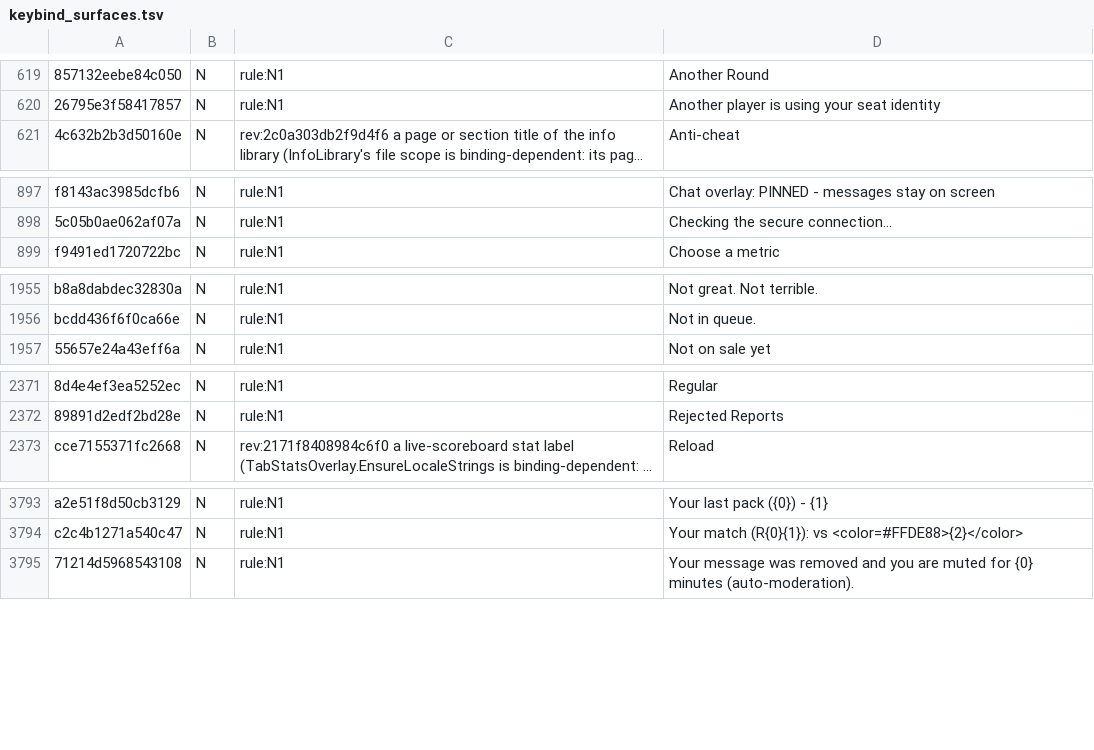
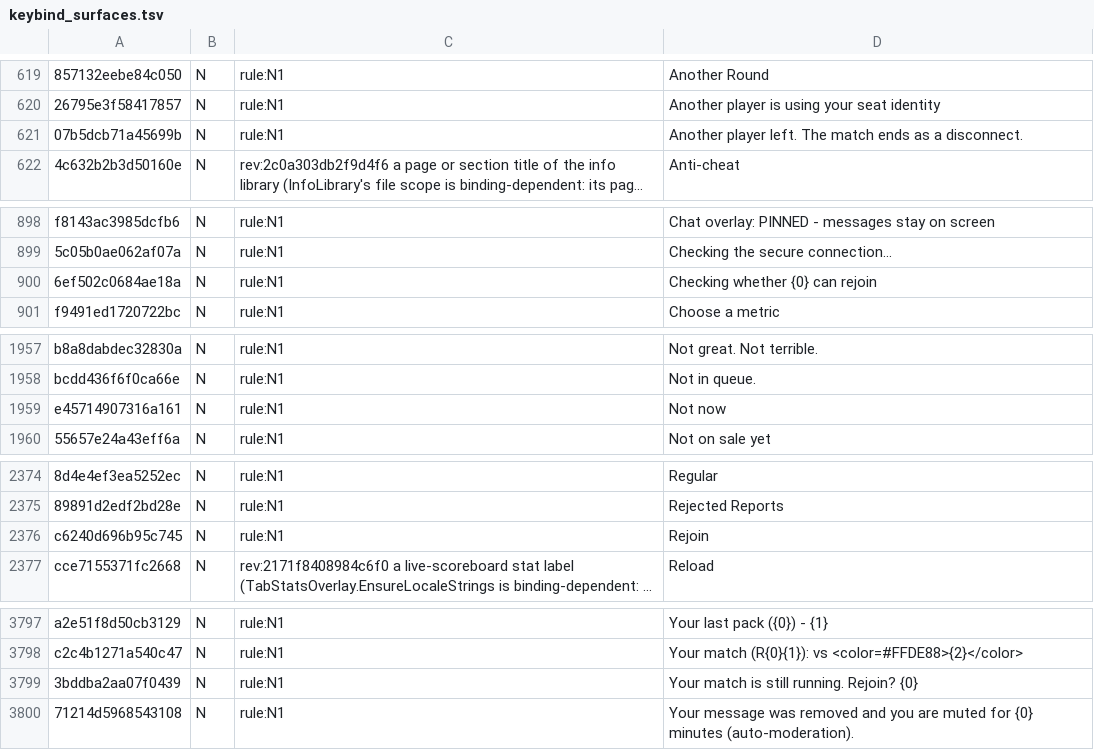
Before and after one commit to SidNDeed/SidsCompetitiveRounds, a TSV file: tools/keybind_surfaces.tsv, drawn as a sheet; only a part is shown, gaps mark what is left out; long unchanged cells end in …; the diff covers the shown part only; the diff names each change by its address in the sheet, - before the commit and + after, or states it on an @@ line.

```diff
--- a/tools/keybind_surfaces.tsv
+++ b/tools/keybind_surfaces.tsv
+row 621: 07b5dcb71a45699b | N | rule:N1 | Another player left. The match ends as a disconnect.
+row 900: 6ef502c0684ae18a | N | rule:N1 | Checking whether {0} can rejoin
+row 1959: e45714907316a161 | N | rule:N1 | Not now
+row 2376: c6240d696b95c745 | N | rule:N1 | Rejoin
+row 3799: 3bddba2aa07f0439 | N | rule:N1 | Your match is still running. Rejoin? {0}
```
Also changed, not shown: 2 added rows elsewhere in this file.
